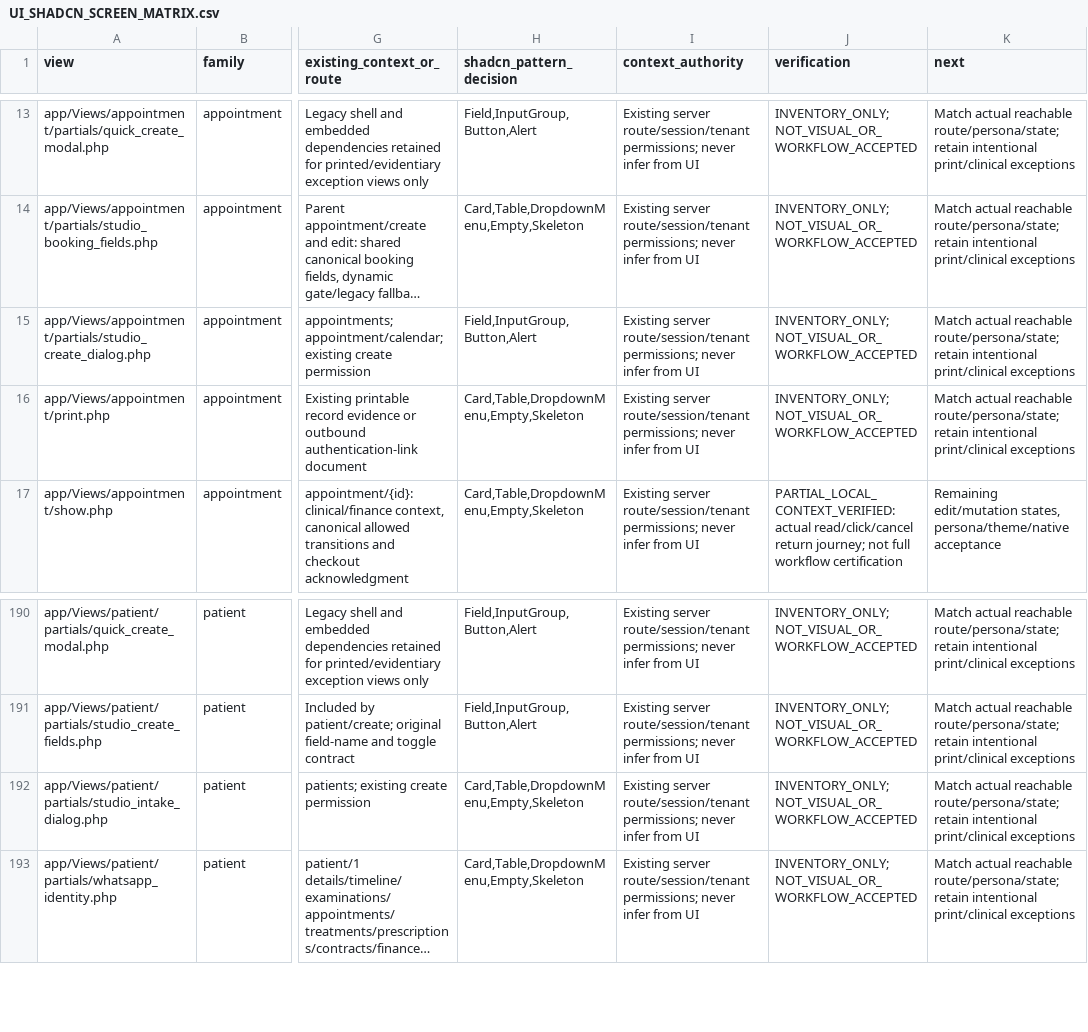
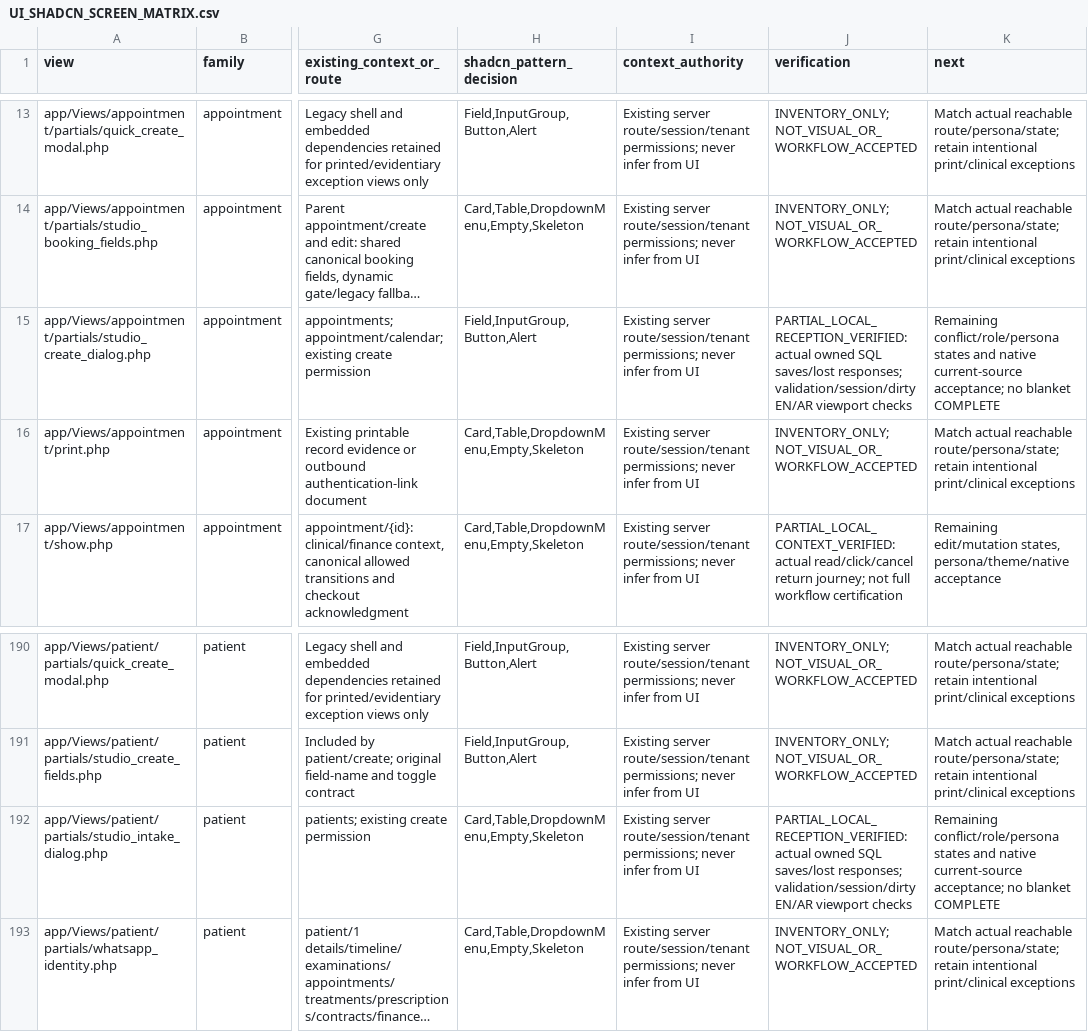
Before and after one commit to Bassamalsaqqa/dental-saas, a CSV file: docs/UI_SHADCN_SCREEN_MATRIX.csv, drawn as a sheet; only a part is shown, gaps mark what is left out; long unchanged cells end in …; the diff names each change by its address in the sheet, - before the commit and + after, or states it on an @@ line.

Commit message:
Preserve uncertain reception outcomes until explicit record reconciliation

```diff
--- a/docs/UI_SHADCN_SCREEN_MATRIX.csv
+++ b/docs/UI_SHADCN_SCREEN_MATRIX.csv
-J15 (verification): INVENTORY_ONLY; NOT_VISUAL_OR_WORKFLOW_ACCEPTED
+J15 (verification): PARTIAL_LOCAL_RECEPTION_VERIFIED: actual owned SQL saves/lost responses; validation/session/dirty EN/AR viewport checks
-K15 (next): Match actual reachable route/persona/state; retain intentional print/clinical exceptions
+K15 (next): Remaining conflict/role/persona states and native current-source acceptance; no blanket COMPLETE
-J192 (verification): INVENTORY_ONLY; NOT_VISUAL_OR_WORKFLOW_ACCEPTED
+J192 (verification): PARTIAL_LOCAL_RECEPTION_VERIFIED: actual owned SQL saves/lost responses; validation/session/dirty EN/AR viewport checks
-K192 (next): Match actual reachable route/persona/state; retain intentional print/clinical exceptions
+K192 (next): Remaining conflict/role/persona states and native current-source acceptance; no blanket COMPLETE
```
Also changed, not shown: 8 other files.
